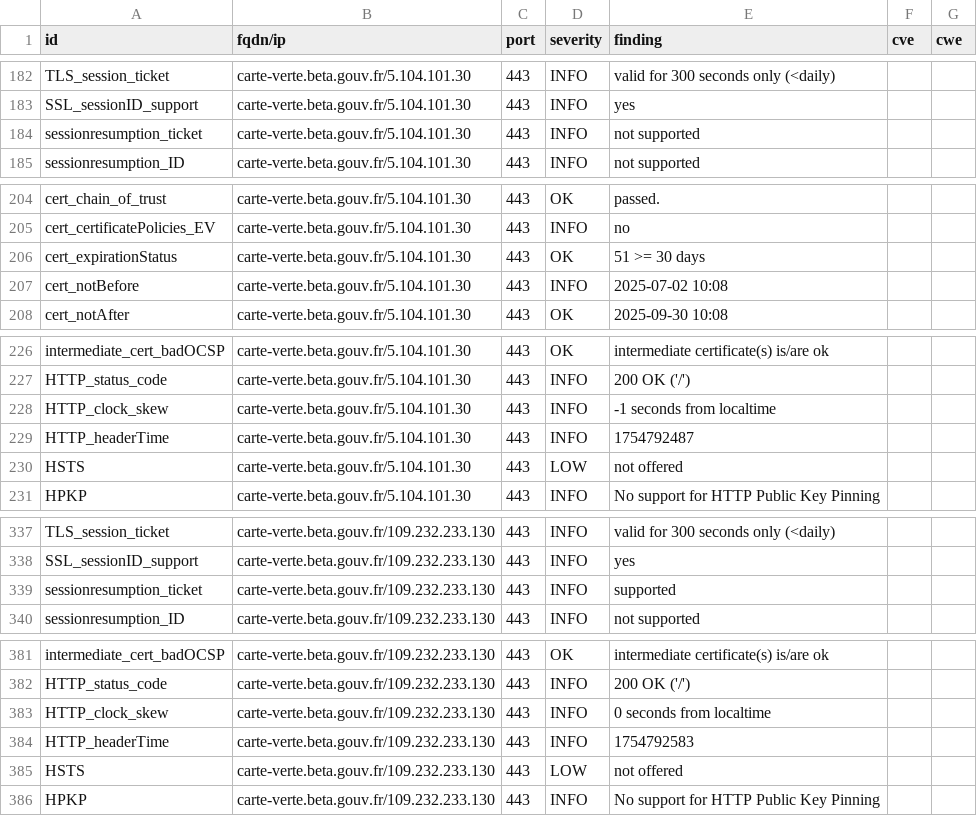
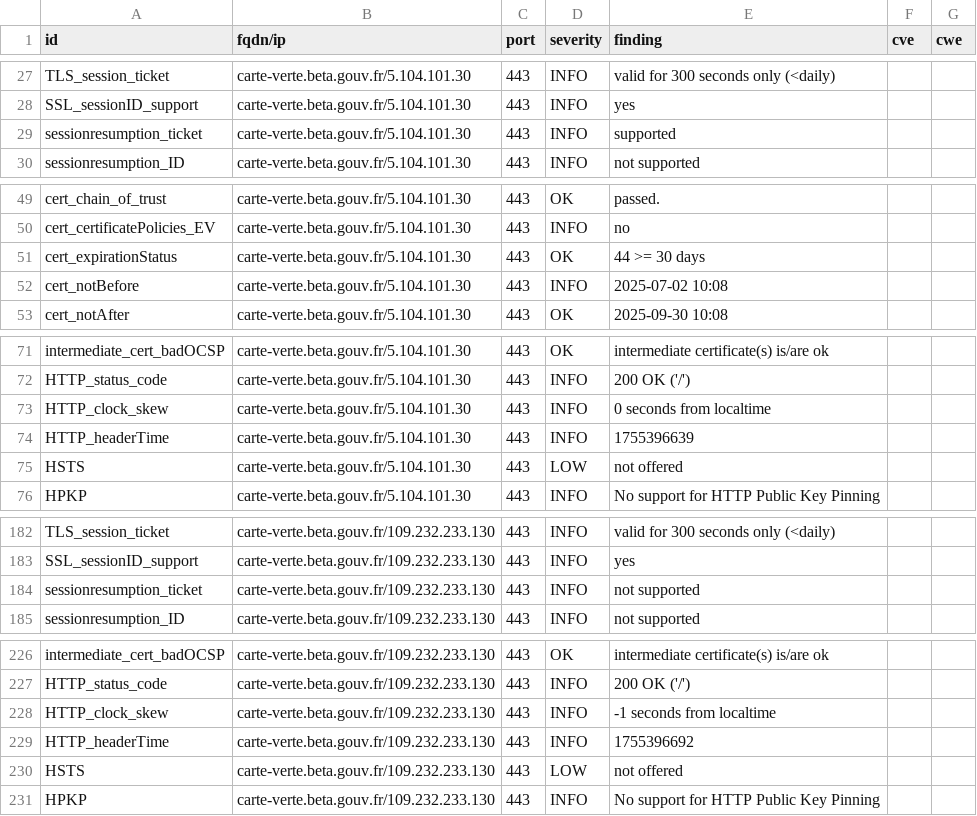
Before and after one commit to incubateur-ademe/dashlord, a CSV file: results/aHR0cHM6Ly9jYXJ0ZS12ZXJ0ZS5iZXRhLmdvdXYuZnI=/testssl.csv, drawn as a sheet; only a part is shown, gaps mark what is left out; the diff covers the shown part only.

```diff
--- a/results/aHR0cHM6Ly9jYXJ0ZS12ZXJ0ZS5iZXRhLmdvdXYuZnI=/testssl.csv
+++ b/results/aHR0cHM6Ly9jYXJ0ZS12ZXJ0ZS5iZXRhLmdvdXYuZnI=/testssl.csv
@@ -183,3 +28,3 @@
 "SSL_sessionID_support","carte-verte.beta.gouv.fr/5.104.101.30","443","INFO","yes","",""
-"sessionresumption_ticket","carte-verte.beta.gouv.fr/5.104.101.30","443","INFO","not supported","",""
+"sessionresumption_ticket","carte-verte.beta.gouv.fr/5.104.101.30","443","INFO","supported","",""
 "sessionresumption_ID","carte-verte.beta.gouv.fr/5.104.101.30","443","INFO","not supported","",""
@@ -205,3 +50,3 @@
 "cert_certificatePolicies_EV","carte-verte.beta.gouv.fr/5.104.101.30","443","INFO","no","",""
-"cert_expirationStatus","carte-verte.beta.gouv.fr/5.104.101.30","443","OK","51 >= 30 days","",""
+"cert_expirationStatus","carte-verte.beta.gouv.fr/5.104.101.30","443","OK","44 >= 30 days","",""
 "cert_notBefore","carte-verte.beta.gouv.fr/5.104.101.30","443","INFO","2025-07-02 10:08","",""
@@ -227,4 +72,4 @@
 "HTTP_status_code","carte-verte.beta.gouv.fr/5.104.101.30","443","INFO","200 OK ('/')","",""
-"HTTP_clock_skew","carte-verte.beta.gouv.fr/5.104.101.30","443","INFO","-1 seconds from localtime","",""
-"HTTP_headerTime","carte-verte.beta.gouv.fr/5.104.101.30","443","INFO","1754792487","",""
+"HTTP_clock_skew","carte-verte.beta.gouv.fr/5.104.101.30","443","INFO","0 seconds from localtime","",""
+"HTTP_headerTime","carte-verte.beta.gouv.fr/5.104.101.30","443","INFO","1755396639","",""
 "HSTS","carte-verte.beta.gouv.fr/5.104.101.30","443","LOW","not offered","",""
@@ -338,3 +183,3 @@
 "SSL_sessionID_support","carte-verte.beta.gouv.fr/109.232.233.130","443","INFO","yes","",""
-"sessionresumption_ticket","carte-verte.beta.gouv.fr/109.232.233.130","443","INFO","supported","",""
+"sessionresumption_ticket","carte-verte.beta.gouv.fr/109.232.233.130","443","INFO","not supported","",""
 "sessionresumption_ID","carte-verte.beta.gouv.fr/109.232.233.130","443","INFO","not supported","",""
@@ -382,4 +227,4 @@
 "HTTP_status_code","carte-verte.beta.gouv.fr/109.232.233.130","443","INFO","200 OK ('/')","",""
-"HTTP_clock_skew","carte-verte.beta.gouv.fr/109.232.233.130","443","INFO","0 seconds from localtime","",""
-"HTTP_headerTime","carte-verte.beta.gouv.fr/109.232.233.130","443","INFO","1754792583","",""
+"HTTP_clock_skew","carte-verte.beta.gouv.fr/109.232.233.130","443","INFO","-1 seconds from localtime","",""
+"HTTP_headerTime","carte-verte.beta.gouv.fr/109.232.233.130","443","INFO","1755396692","",""
 "HSTS","carte-verte.beta.gouv.fr/109.232.233.130","443","LOW","not offered","",""
```
Also changed, not shown: 3 added rows, 3 removed rows, 152 moved rows and 4 edited cells elsewhere in this file, 16 other files.
